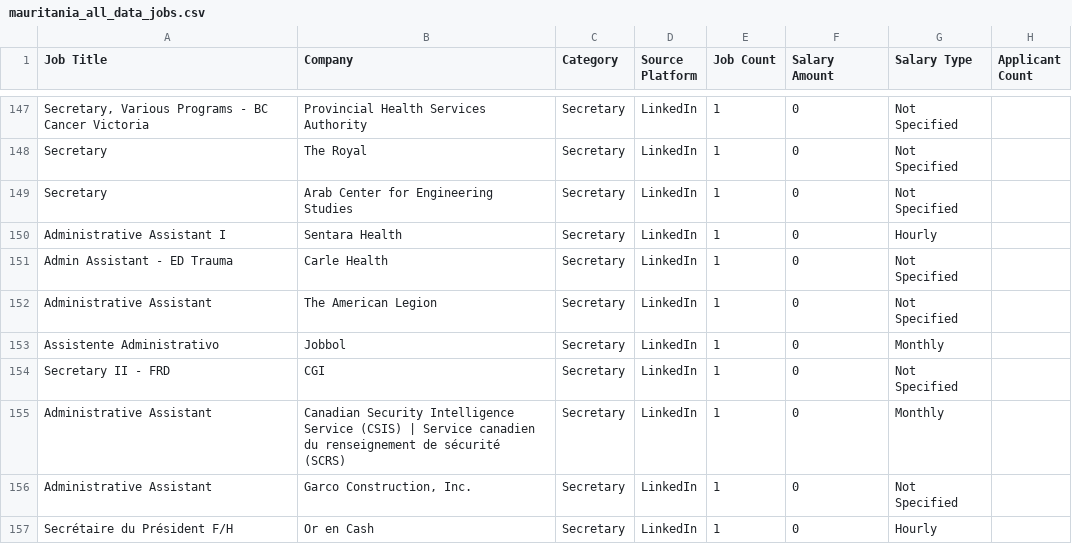
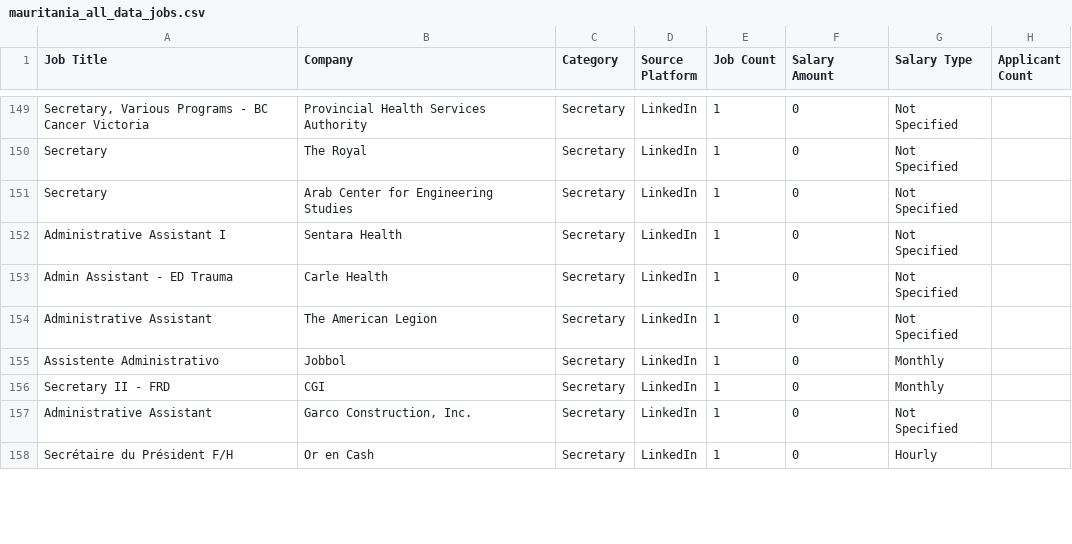
Before and after one commit to mohsinbaouba7-eng/mauritania-job-tracker, a CSV file: mauritania_all_data_jobs.csv, drawn as a sheet; only a part is shown, gaps mark what is left out; the diff covers the shown part only.

```diff
--- a/mauritania_all_data_jobs.csv
+++ b/mauritania_all_data_jobs.csv
@@ -149,3 +151,3 @@ Secretary,The Royal,Secretary,LinkedIn,1,0,Not Specified,
 Secretary,Arab Center for Engineering Studies,Secretary,LinkedIn,1,0,Not Specified,
-Administrative Assistant I,Sentara Health,Secretary,LinkedIn,1,0,Hourly,
+Administrative Assistant I,Sentara Health,Secretary,LinkedIn,1,0,Not Specified,
 Admin Assistant - ED Trauma,Carle Health,Secretary,LinkedIn,1,0,Not Specified,
@@ -153,4 +155,3 @@ Administrative Assistant,The American Legion,Secretary,LinkedIn,1,0,Not Specifie
 Assistente Administrativo,Jobbol,Secretary,LinkedIn,1,0,Monthly,
-Secretary II - FRD,CGI,Secretary,LinkedIn,1,0,Not Specified,
-Administrative Assistant,Canadian Security Intelligence Service (CSIS) | Service canadien du renseignement de sécurité (SCRS),Secretary,LinkedIn,1,0,Monthly,
+Secretary II - FRD,CGI,Secretary,LinkedIn,1,0,Monthly,
 Administrative Assistant,"Garco Construction, Inc.",Secretary,LinkedIn,1,0,Not Specified,
```
Also changed, not shown: 8 added rows, 8 removed rows and 23 edited cells elsewhere in this file.
